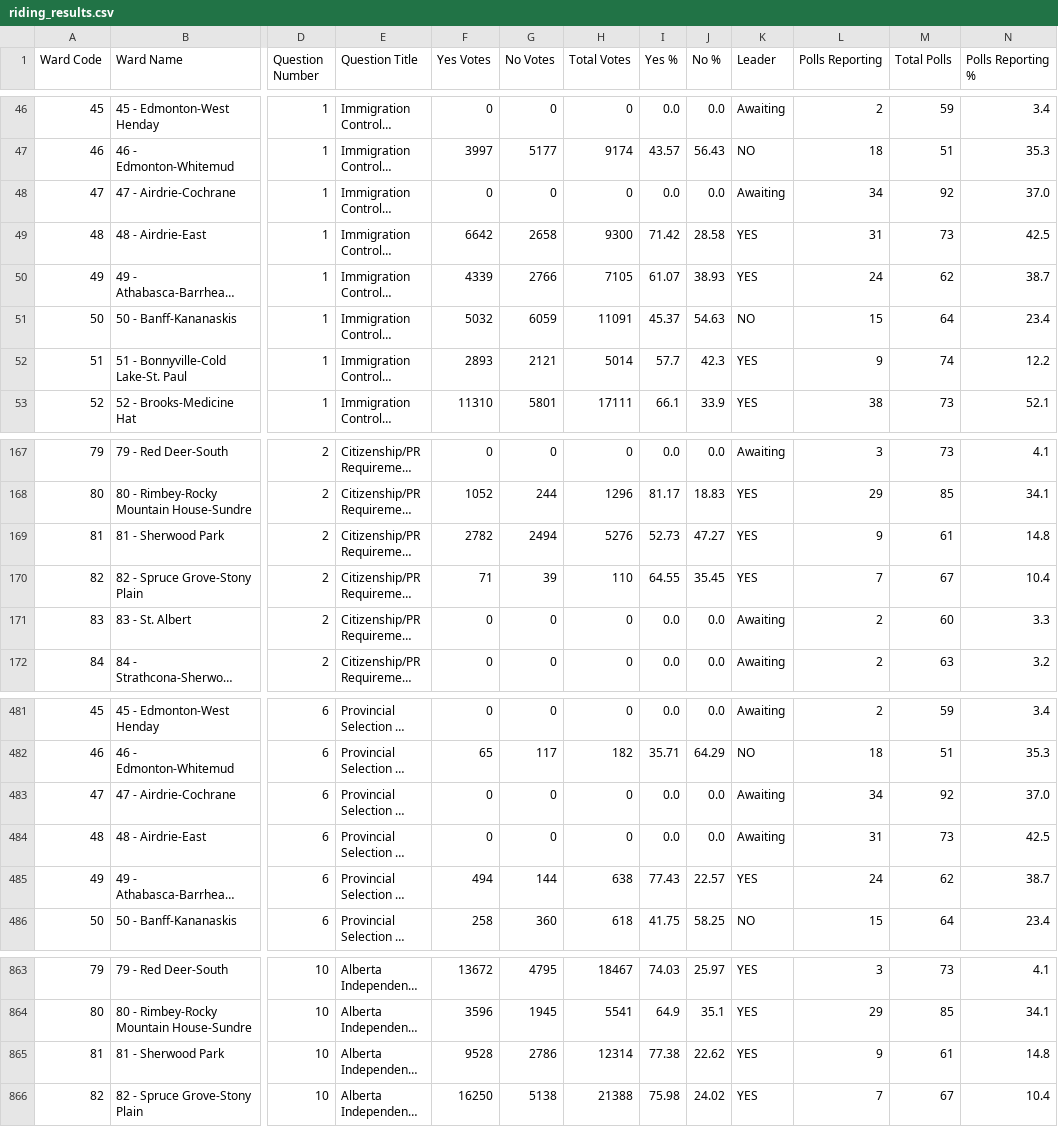
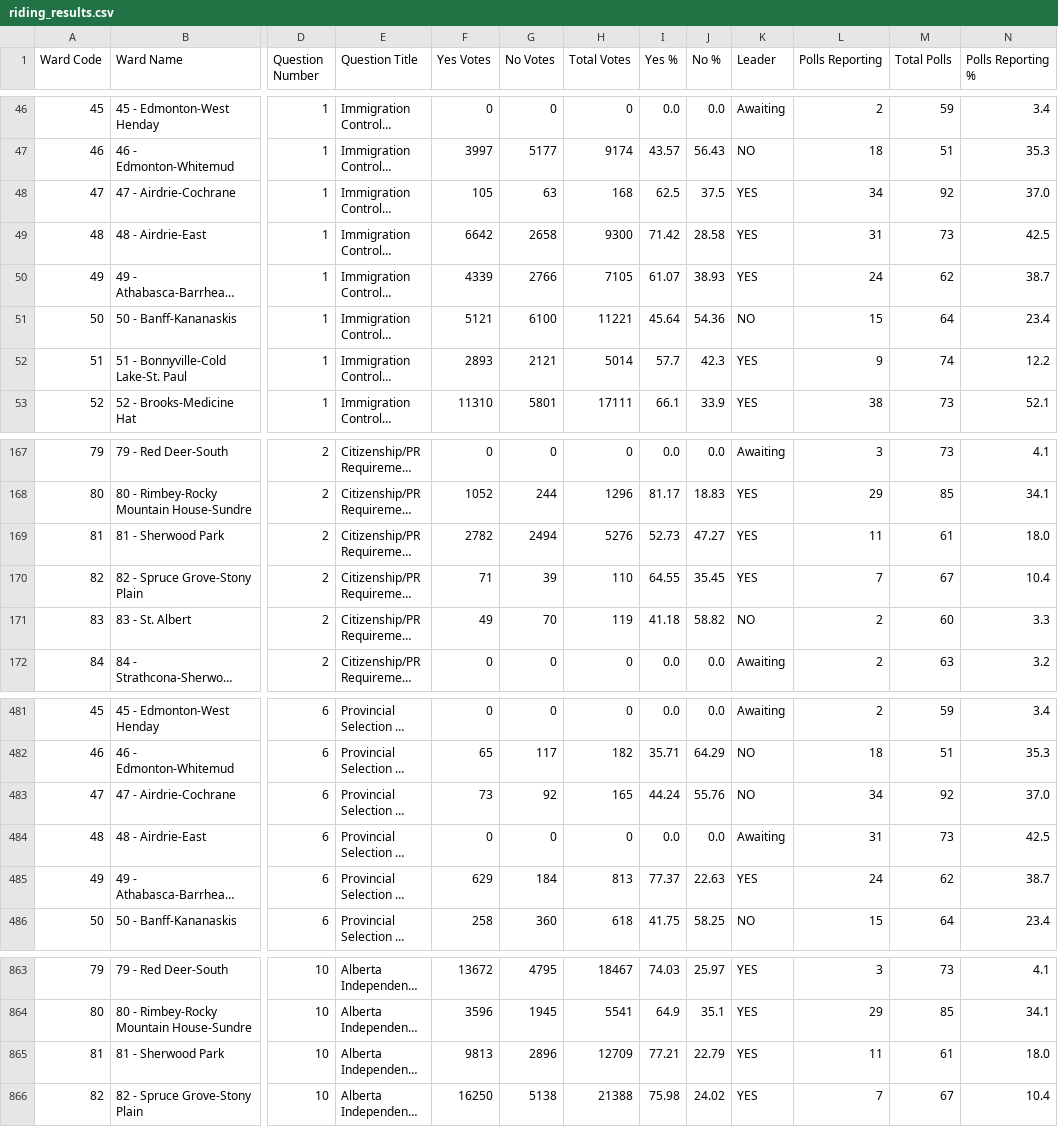
Before and after one commit to J7892/abresults, a CSV file: data/riding_results.csv, drawn as a sheet; only a part is shown, gaps mark what is left out; long unchanged cells end in …; the diff covers the shown part only; the diff names each change by its address in the sheet, - before the commit and + after, or states it on an @@ line.

```diff
--- a/data/riding_results.csv
+++ b/data/riding_results.csv
-F48 (Yes Votes): 0
+F48 (Yes Votes): 105
-G48 (No Votes): 0
+G48 (No Votes): 63
-H48 (Total Votes): 0
+H48 (Total Votes): 168
-I48 (Yes %): 0.0
+I48 (Yes %): 62.5
-J48 (No %): 0.0
+J48 (No %): 37.5
-K48 (Leader): Awaiting
+K48 (Leader): YES
-F51 (Yes Votes): 5032
+F51 (Yes Votes): 5121
-G51 (No Votes): 6059
+G51 (No Votes): 6100
-H51 (Total Votes): 11091
+H51 (Total Votes): 11221
-I51 (Yes %): 45.37
+I51 (Yes %): 45.64
-J51 (No %): 54.63
+J51 (No %): 54.36
-L169 (Polls Reporting): 9
+L169 (Polls Reporting): 11
-N169 (Polls Reporting %): 14.8
+N169 (Polls Reporting %): 18.0
-F171 (Yes Votes): 0
+F171 (Yes Votes): 49
-G171 (No Votes): 0
+G171 (No Votes): 70
-H171 (Total Votes): 0
+H171 (Total Votes): 119
-I171 (Yes %): 0.0
+I171 (Yes %): 41.18
-J171 (No %): 0.0
+J171 (No %): 58.82
-K171 (Leader): Awaiting
+K171 (Leader): NO
-F483 (Yes Votes): 0
+F483 (Yes Votes): 73
-G483 (No Votes): 0
+G483 (No Votes): 92
-H483 (Total Votes): 0
+H483 (Total Votes): 165
-I483 (Yes %): 0.0
+I483 (Yes %): 44.24
-J483 (No %): 0.0
+J483 (No %): 55.76
-K483 (Leader): Awaiting
+K483 (Leader): NO
-F485 (Yes Votes): 494
+F485 (Yes Votes): 629
-G485 (No Votes): 144
+G485 (No Votes): 184
-H485 (Total Votes): 638
+H485 (Total Votes): 813
-I485 (Yes %): 77.43
+I485 (Yes %): 77.37
-J485 (No %): 22.57
+J485 (No %): 22.63
-F865 (Yes Votes): 9528
+F865 (Yes Votes): 9813
-G865 (No Votes): 2786
+G865 (No Votes): 2896
-H865 (Total Votes): 12314
+H865 (Total Votes): 12709
-I865 (Yes %): 77.38
+I865 (Yes %): 77.21
-J865 (No %): 22.62
+J865 (No %): 22.79
-L865 (Polls Reporting): 9
+L865 (Polls Reporting): 11
-N865 (Polls Reporting %): 14.8
+N865 (Polls Reporting %): 18.0
```
Also changed, not shown: 154 edited cells elsewhere in this file, data/referendum_summary.csv, 2 other files.
